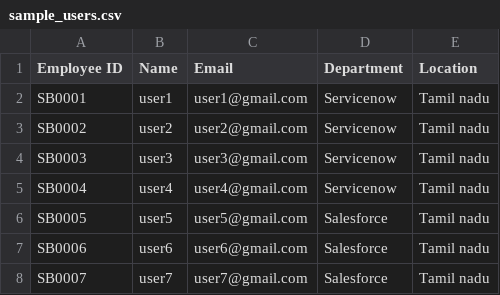
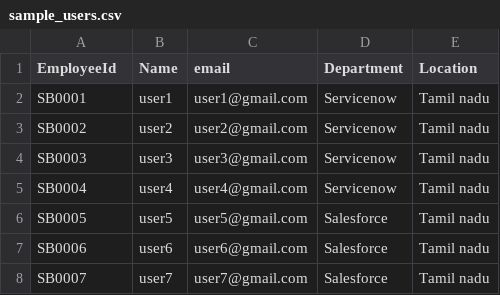
Before and after one commit to aishwaryak28-2007/Import-Data-using-Transform-Maps-Spreadsheet-, a CSV file: sample_users.csv, drawn as a sheet.

Commit message:
Update sample_users.csv

```diff
--- a/sample_users.csv
+++ b/sample_users.csv
@@ -1,2 +1,2 @@
-Employee ID,Name,Email,Department,Location
+EmployeeId,Name,email,Department,Location
 SB0001,user1,user1@gmail.com,Servicenow,Tamil nadu
```
